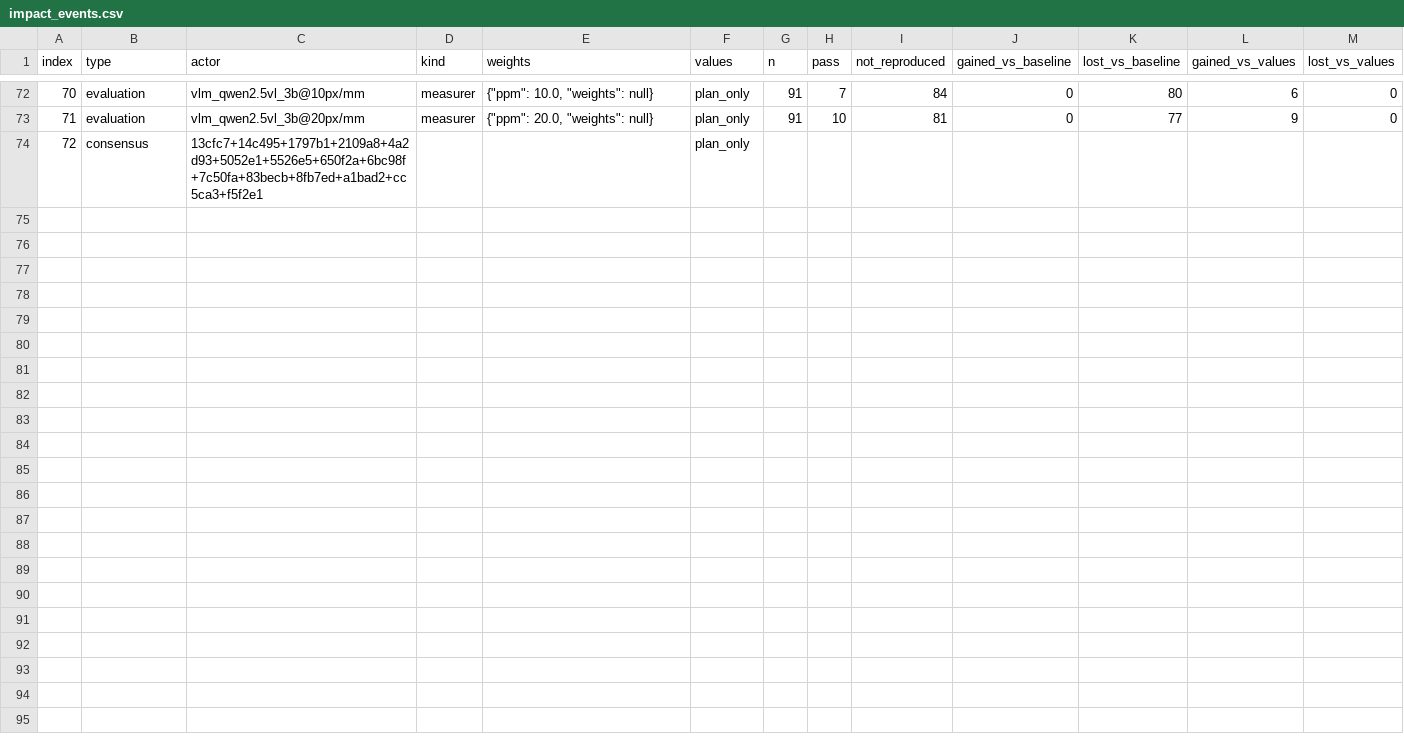
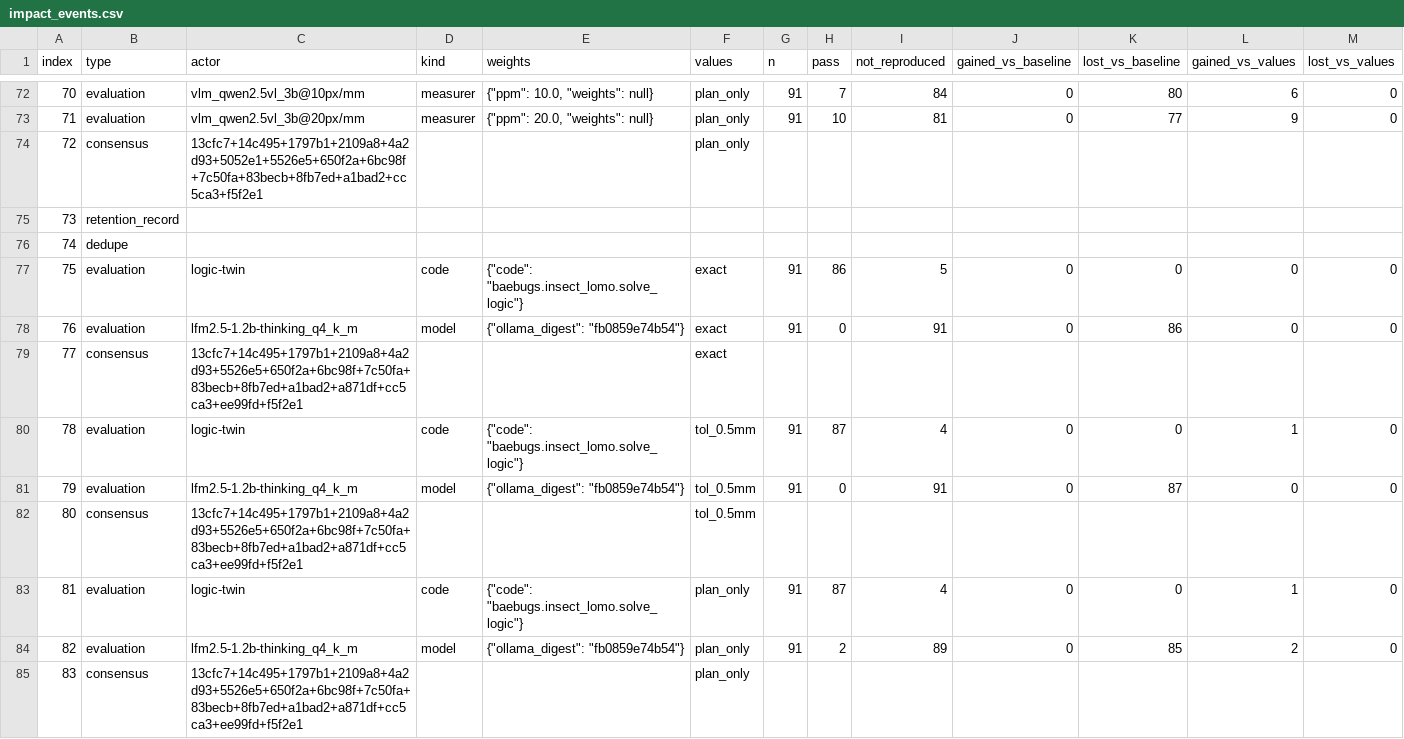
Before and after one commit to biobitworks/baebugs, a CSV file: daisy/impact_events.csv, drawn as a sheet; only a part is shown, gaps mark what is left out; rows hold the shown columns only; the diff names each change by its address in the sheet, - before the commit and + after, or states it on an @@ line.

```diff
--- a/daisy/impact_events.csv
+++ b/daisy/impact_events.csv
+row 75: 73 | retention_record
+row 76: 74 | dedupe
+row 77: 75 | evaluation | logic-twin | code | {"code": "baebugs.insect_lomo.solve_logic"} | exact | 91 | 86 | 5 | 0 | 0 | 0 | 0
+row 78: 76 | evaluation | lfm2.5-1.2b-thinking_q4_k_m | model | {"ollama_digest": "fb0859e74b54"} | exact | 91 | 0 | 91 | 0 | 86 | 0 | 0
+row 79: 77 | consensus | 13cfc7+14c495+1797b1+2109a8+4a2d93+5526e5+650f2a+6bc98f+7c50fa+83becb+8fb7ed+a1bad2+a871df+cc5ca3+ee99fd+f5f2e1 |  |  | exact
+row 80: 78 | evaluation | logic-twin | code | {"code": "baebugs.insect_lomo.solve_logic"} | tol_0.5mm | 91 | 87 | 4 | 0 | 0 | 1 | 0
+row 81: 79 | evaluation | lfm2.5-1.2b-thinking_q4_k_m | model | {"ollama_digest": "fb0859e74b54"} | tol_0.5mm | 91 | 0 | 91 | 0 | 87 | 0 | 0
+row 82: 80 | consensus | 13cfc7+14c495+1797b1+2109a8+4a2d93+5526e5+650f2a+6bc98f+7c50fa+83becb+8fb7ed+a1bad2+a871df+cc5ca3+ee99fd+f5f2e1 |  |  | tol_0.5mm
+row 83: 81 | evaluation | logic-twin | code | {"code": "baebugs.insect_lomo.solve_logic"} | plan_only | 91 | 87 | 4 | 0 | 0 | 1 | 0
+row 84: 82 | evaluation | lfm2.5-1.2b-thinking_q4_k_m | model | {"ollama_digest": "fb0859e74b54"} | plan_only | 91 | 2 | 89 | 0 | 85 | 2 | 0
+row 85: 83 | consensus | 13cfc7+14c495+1797b1+2109a8+4a2d93+5526e5+650f2a+6bc98f+7c50fa+83becb+8fb7ed+a1bad2+a871df+cc5ca3+ee99fd+f5f2e1 |  |  | plan_only
```
Also changed, not shown: 3 other files.
